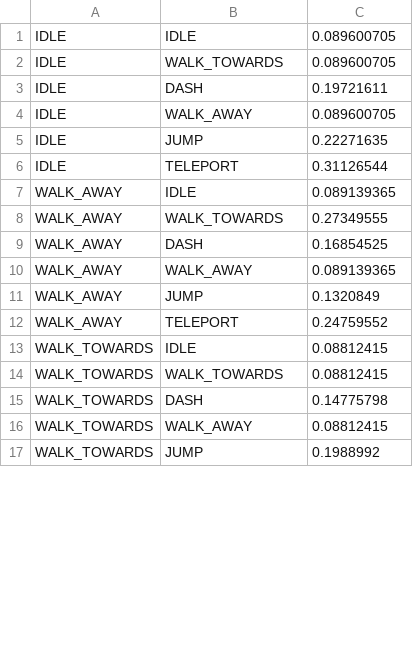
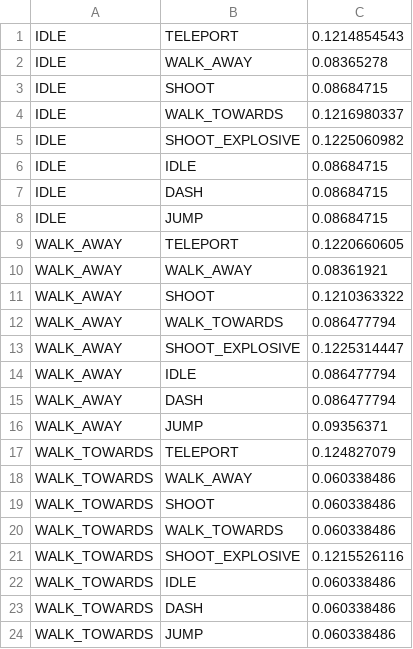
Before and after one commit to Ruairia/NEA, a CSV file: assets/bossWeights.csv, drawn as a sheet; only a part is shown; the diff covers the shown part only.

Commit message:
Added new projectile types for the Boss, implemented explosive projectiles, and refined projectile handling. Enhanced Boss AI with new states (SHOOT, SHOOT_EXPLOSIVE), modularised actions (jump, teleport, shoot), and updated reward-punishment logic. Introduced `Explosion` entity with animation and damage logic. Adjusted collision systems for projectiles and explosions. Updated `bossWeights.csv` to align with new mechanics. Cleaned up redundant logic and improved code clarity.

```diff
--- a/assets/bossWeights.csv
+++ b/assets/bossWeights.csv
@@ -1,17 +1,24 @@
-IDLE,IDLE,0.089600705
-IDLE,WALK_TOWARDS,0.089600705
-IDLE,DASH,0.19721611
-IDLE,WALK_AWAY,0.089600705
-IDLE,JUMP,0.22271635
-IDLE,TELEPORT,0.31126544
-WALK_AWAY,IDLE,0.089139365
-WALK_AWAY,WALK_TOWARDS,0.27349555
-WALK_AWAY,DASH,0.16854525
-WALK_AWAY,WALK_AWAY,0.089139365
-WALK_AWAY,JUMP,0.1320849
-WALK_AWAY,TELEPORT,0.24759552
-WALK_TOWARDS,IDLE,0.08812415
-WALK_TOWARDS,WALK_TOWARDS,0.08812415
-WALK_TOWARDS,DASH,0.14775798
-WALK_TOWARDS,WALK_AWAY,0.08812415
-WALK_TOWARDS,JUMP,0.1988992
+IDLE,TELEPORT,0.1214854543
+IDLE,WALK_AWAY,0.08365278
+IDLE,SHOOT,0.08684715
+IDLE,WALK_TOWARDS,0.1216980337
+IDLE,SHOOT_EXPLOSIVE,0.1225060982
+IDLE,IDLE,0.08684715
+IDLE,DASH,0.08684715
+IDLE,JUMP,0.08684715
+WALK_AWAY,TELEPORT,0.1220660605
+WALK_AWAY,WALK_AWAY,0.08361921
+WALK_AWAY,SHOOT,0.1210363322
+WALK_AWAY,WALK_TOWARDS,0.086477794
+WALK_AWAY,SHOOT_EXPLOSIVE,0.1225314447
+WALK_AWAY,IDLE,0.086477794
+WALK_AWAY,DASH,0.086477794
+WALK_AWAY,JUMP,0.09356371
+WALK_TOWARDS,TELEPORT,0.124827079
+WALK_TOWARDS,WALK_AWAY,0.060338486
+WALK_TOWARDS,SHOOT,0.060338486
+WALK_TOWARDS,WALK_TOWARDS,0.060338486
+WALK_TOWARDS,SHOOT_EXPLOSIVE,0.1215526116
+WALK_TOWARDS,IDLE,0.060338486
+WALK_TOWARDS,DASH,0.060338486
+WALK_TOWARDS,JUMP,0.060338486
```
Also changed, not shown: 28 added rows, 7 removed rows and 14 edited cells elsewhere in this file, 10 other files.
